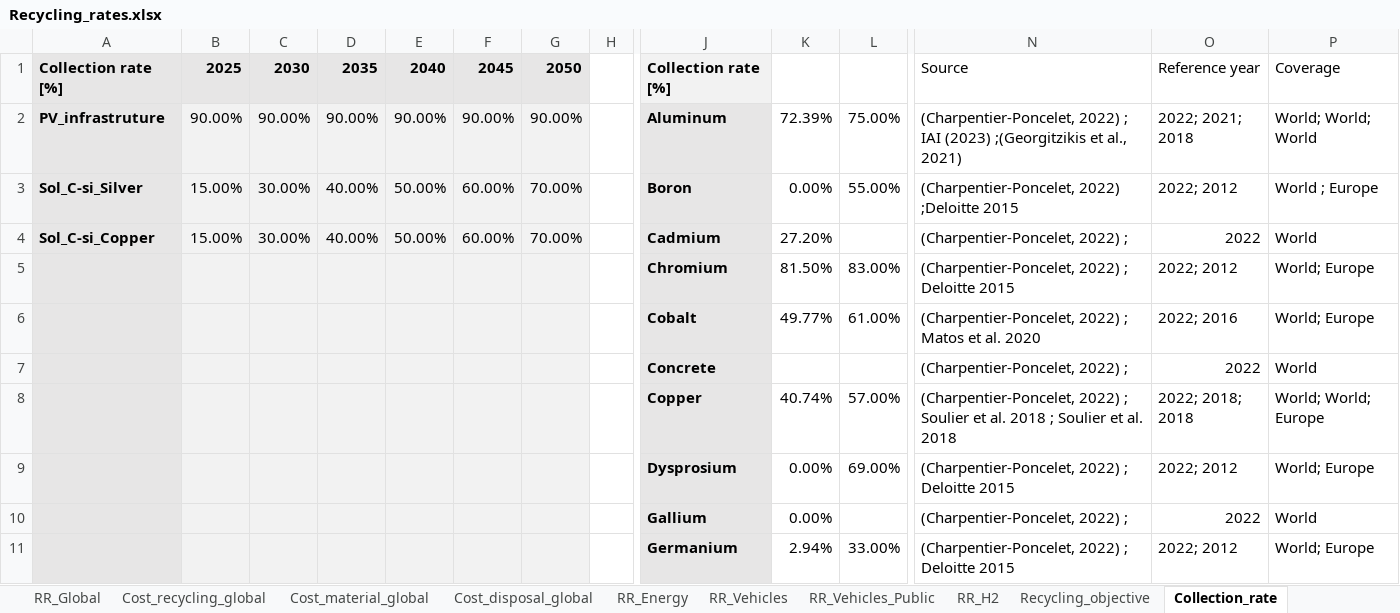
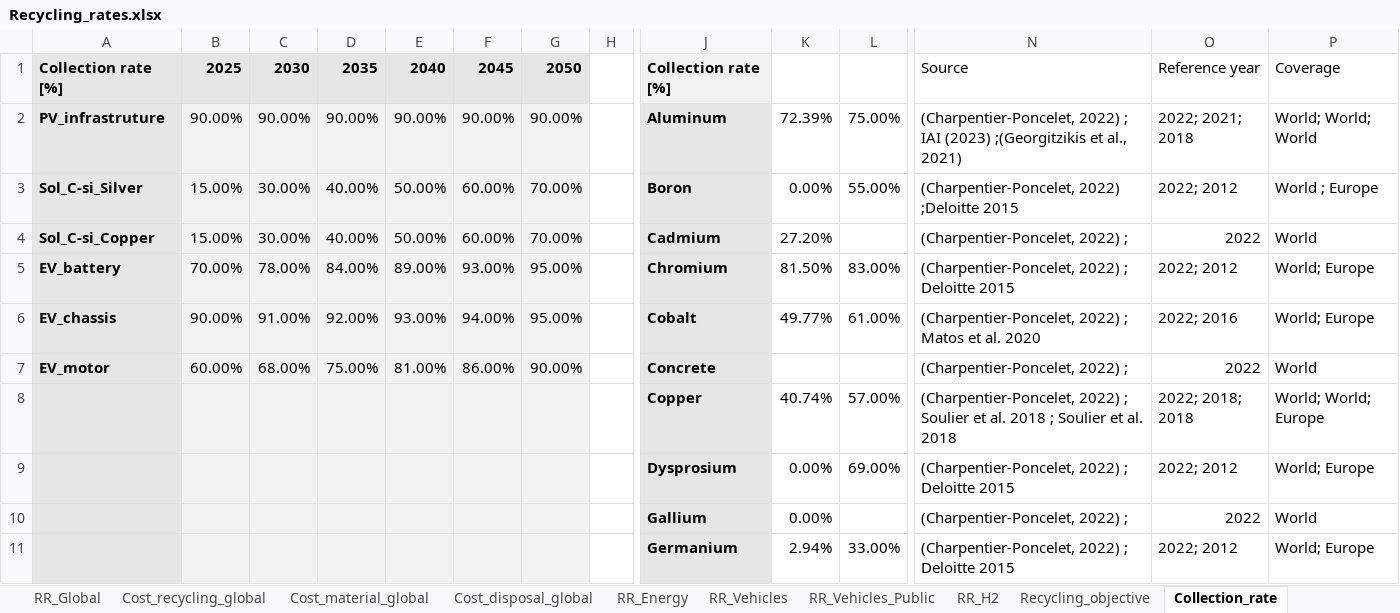
Before and after one commit to CIRAIG/EnergyScope-Quebec, an Excel workbook: projects/critical_materials/excel_files/Recycling_rates.xlsx, sheet Collection_rate, drawn as a sheet; only a part is shown, gaps mark what is left out; values as stored, in another font and other column widths than the file's, no borders; removed rows and columns are numbered as before the commit, all else as after; rows hold the shown columns only; the diff names each change by its address in the sheet, - before the commit and + after, or states it on an @@ line.

```diff
--- a/projects/critical_materials/excel_files/Recycling_rates.xlsx (sheet Collection_rate)
+++ b/projects/critical_materials/excel_files/Recycling_rates.xlsx (sheet Collection_rate)
-row 5:  |  |  |  |  |  |  |  | Chromium | 81.50% | 83.00% | (Charpentier-Poncelet, 2022) ; Deloitte 2015 | 2022; 2012 | World; Europe
-row 6:  |  |  |  |  |  |  |  | Cobalt | 49.77% | 61.00% | (Charpentier-Poncelet, 2022) ; Matos et al. 2020 | 2022; 2016 | World; Europe
-row 7:  |  |  |  |  |  |  |  | Concrete |  |  | (Charpentier-Poncelet, 2022) ; | 2022 | World
+row 5: EV_battery | 70.00% | 78.00% | 84.00% | 89.00% | 93.00% | 95.00% |  | Chromium | 81.50% | 83.00% | (Charpentier-Poncelet, 2022) ; Deloitte 2015 | 2022; 2012 | World; Europe
+row 6: EV_chassis | 90.00% | 91.00% | 92.00% | 93.00% | 94.00% | 95.00% |  | Cobalt | 49.77% | 61.00% | (Charpentier-Poncelet, 2022) ; Matos et al. 2020 | 2022; 2016 | World; Europe
+row 7: EV_motor | 60.00% | 68.00% | 75.00% | 81.00% | 86.00% | 90.00% |  | Concrete |  |  | (Charpentier-Poncelet, 2022) ; | 2022 | World
```
Also changed, not shown: sheet Recycling_cost, sheet Recycling_objective, sheet Table of content, sheet Recycling_technologies, sheet Electricity_use, sheet Cost_disposal_global, 2 more sheets, projects/critical_materials/excel_files/Material_intensities_energyscope.xlsx, 22 other files.
